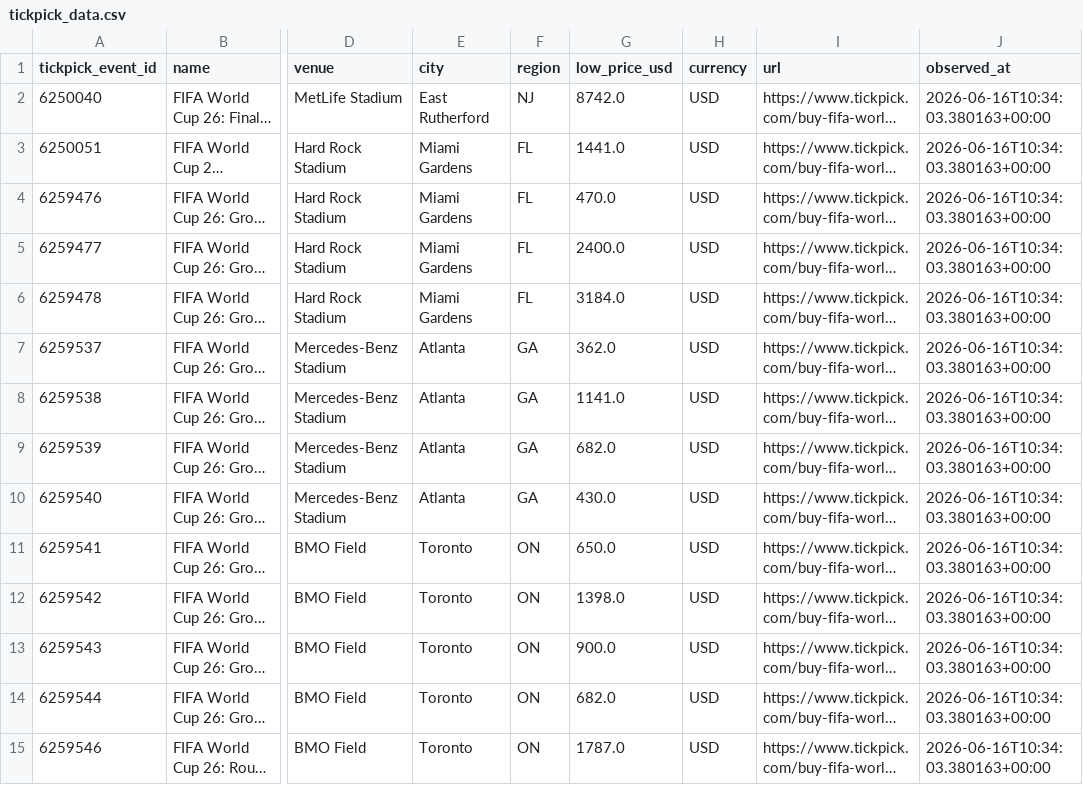
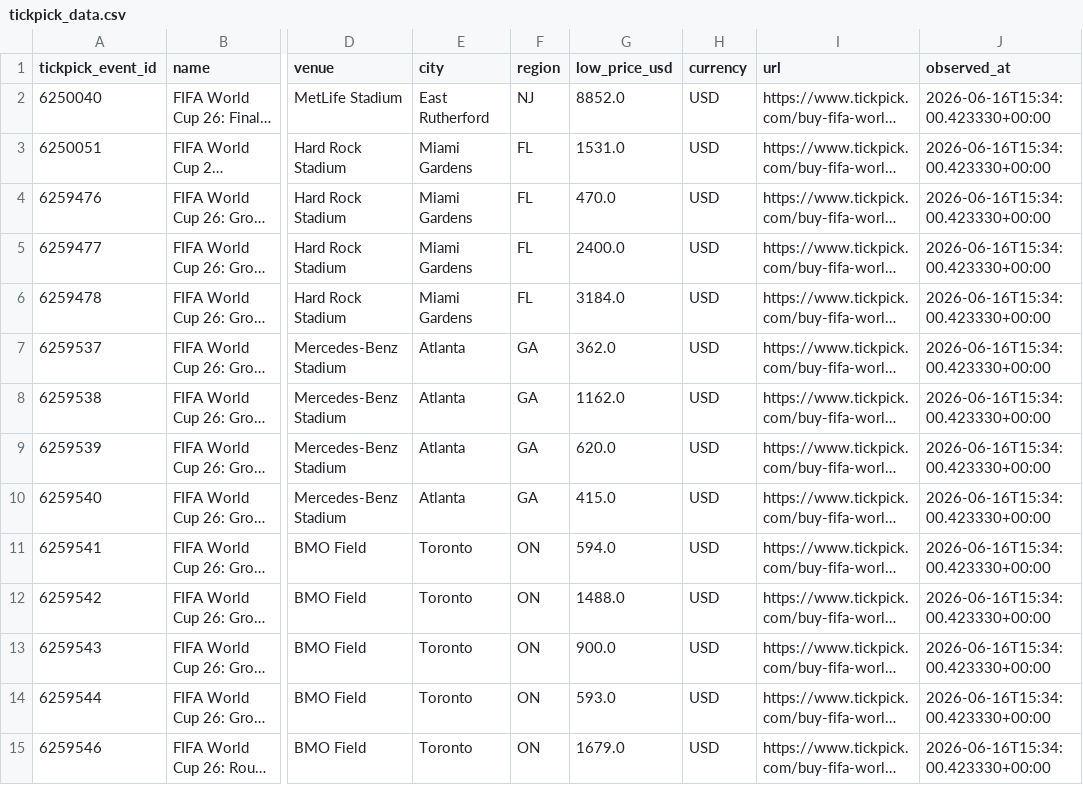
Before and after one commit to timkok/world-cup-monitor, a CSV file: tickpick_data.csv, drawn as a sheet; only a part is shown, gaps mark what is left out; long unchanged cells end in …; the diff covers the shown part only; the diff names each change by its address in the sheet, - before the commit and + after, or states it on an @@ line.

```diff
--- a/tickpick_data.csv
+++ b/tickpick_data.csv
-G2 (low_price_usd): 8742.0
+G2 (low_price_usd): 8852.0
-J2:J15 (observed_at): 2026-06-16T10:34:03.380163+00:00
+J2:J15 (observed_at): 2026-06-16T15:34:00.423330+00:00
-G3 (low_price_usd): 1441.0
+G3 (low_price_usd): 1531.0
-G8 (low_price_usd): 1141.0
+G8 (low_price_usd): 1162.0
-G9 (low_price_usd): 682.0
+G9 (low_price_usd): 620.0
-G10 (low_price_usd): 430.0
+G10 (low_price_usd): 415.0
-G11 (low_price_usd): 650.0
+G11 (low_price_usd): 594.0
-G12 (low_price_usd): 1398.0
+G12 (low_price_usd): 1488.0
-G14 (low_price_usd): 682.0
+G14 (low_price_usd): 593.0
-G15 (low_price_usd): 1787.0
+G15 (low_price_usd): 1679.0
```
Also changed, not shown: 118 edited cells elsewhere in this file, 2 other files.
